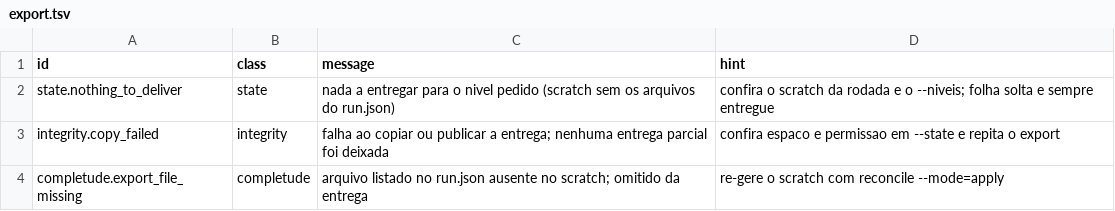
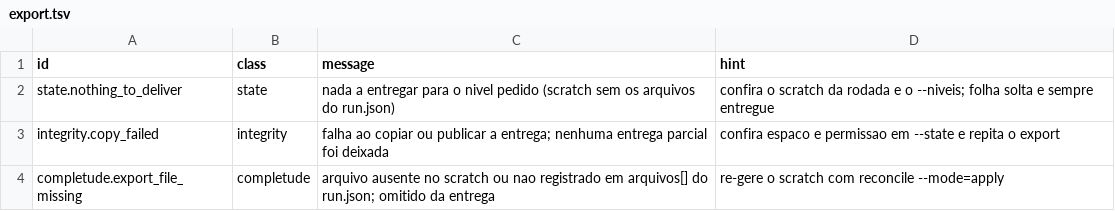
Before and after one commit to ONSBR/prevcarga, a TSV file: scripts/lib/errors/export.tsv, drawn as a sheet.

```diff
--- a/scripts/lib/errors/export.tsv
+++ b/scripts/lib/errors/export.tsv
@@ -3,2 +3,2 @@ state.nothing_to_deliver	state	nada a entregar para o nivel pedido (scratch sem
 integrity.copy_failed	integrity	falha ao copiar ou publicar a entrega; nenhuma entrega parcial foi deixada	confira espaco e permissao em --state e repita o export
-completude.export_file_missing	completude	arquivo listado no run.json ausente no scratch; omitido da entrega	re-gere o scratch com reconcile --mode=apply
+completude.export_file_missing	completude	arquivo ausente no scratch ou nao registrado em arquivos[] do run.json; omitido da entrega	re-gere o scratch com reconcile --mode=apply
```
Also changed, not shown: 3 other files.
